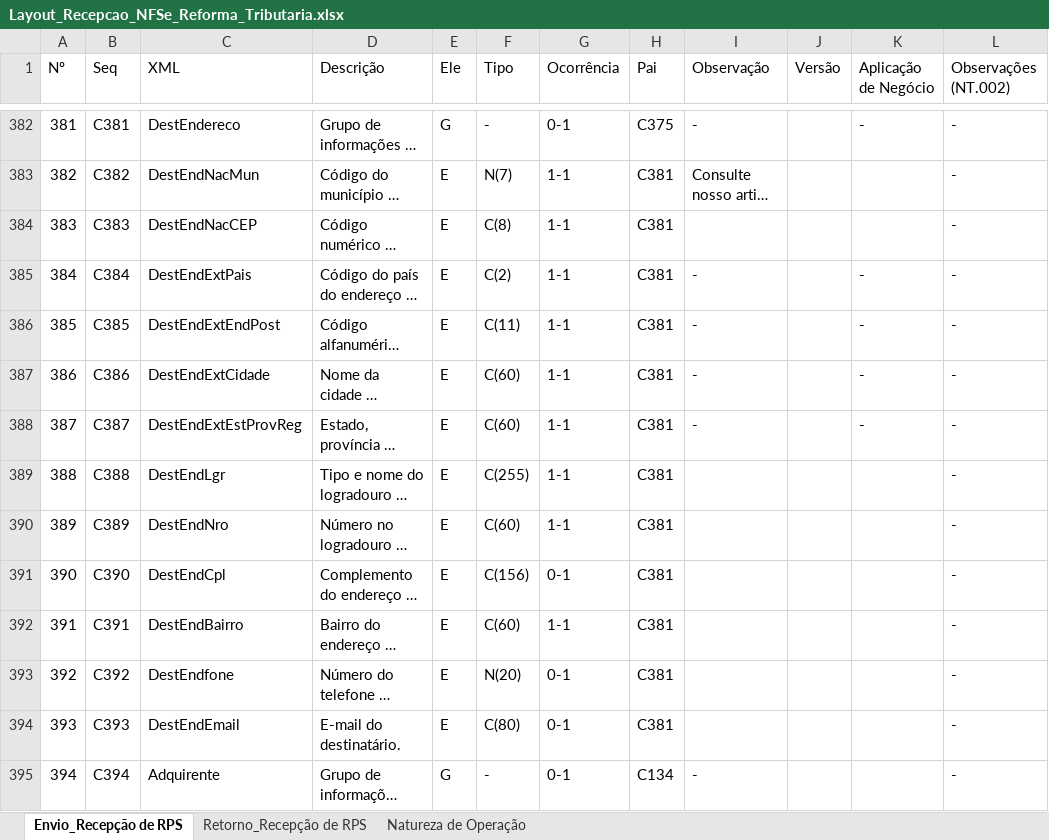
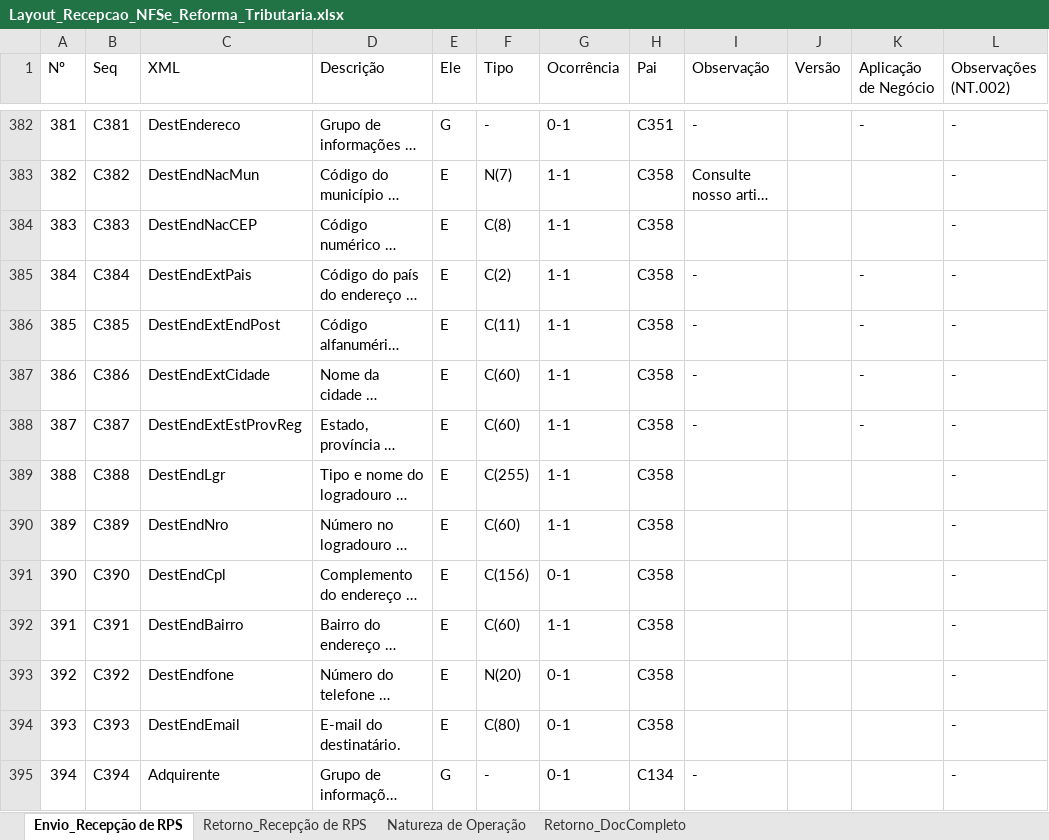
Before and after one commit to migrate-company/integracao-InvoiCy-BR, an Excel workbook: Layout Integração - Reforma Tributária/Layout_Recepcao_NFSe_Reforma_Tributaria.xlsx, sheet Envio_Recepção de RPS, drawn as a sheet; only a part is shown, gaps mark what is left out; long unchanged cells end in …; values as stored, in another font and other column widths than the file's, no cell formats; conditional formats not drawn; the diff covers the shown part only; the diff names each change by its address in the sheet, - before the commit and + after, or states it on an @@ line.

Commit message:
Adicionada nova aba Retorno_Doc_Completo

```diff
--- a/Layout Integração - Reforma Tributária/Layout_Recepcao_NFSe_Reforma_Tributaria.xlsx (sheet Envio_Recepção de RPS)
+++ b/Layout Integração - Reforma Tributária/Layout_Recepcao_NFSe_Reforma_Tributaria.xlsx (sheet Envio_Recepção de RPS)
+sheet tab: Retorno_DocCompleto
-H382 (Pai): C375
+H382 (Pai): C351
-H383:H394 (Pai): C381
+H383:H394 (Pai): C358
```
Also changed, not shown: 1 added row, 6 removed rows and 1250 edited cells elsewhere in this sheet, sheet Retorno_Recepção de RPS, cell formats.
